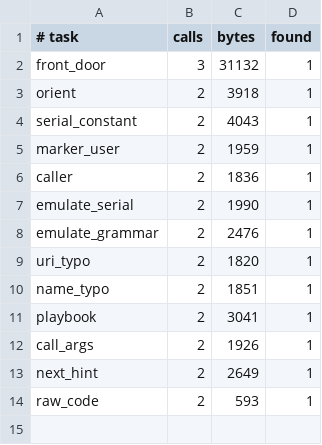
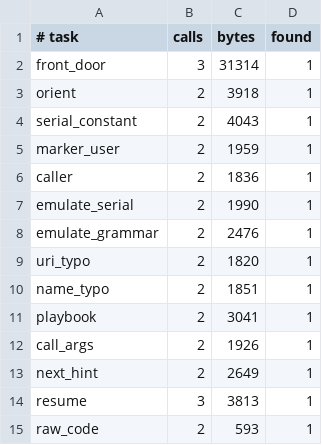
Before and after one commit to imjustprism/borer, a TSV file: scripts/agent_eval.tsv, drawn as a sheet.

```diff
--- a/scripts/agent_eval.tsv
+++ b/scripts/agent_eval.tsv
@@ -1,3 +1,3 @@
 # task	calls	bytes	found
-front_door	3	31132	1
+front_door	3	31314	1
 orient	2	3918	1
@@ -13,2 +13,3 @@ call_args	2	1926	1
 next_hint	2	2649	1
+resume	3	3813	1
 raw_code	2	593	1
```
Also changed, not shown: 20 other files.
